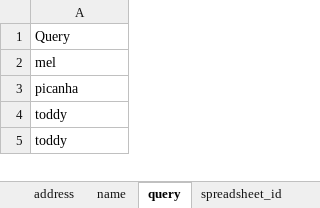
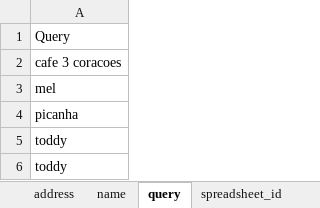
Before and after one commit to kompru/prototype_v0.1, an Excel workbook: Workbook.xlsx, sheet query, drawn as a sheet; only a part is shown; values as stored, in another font and other column widths than the file's, no borders; the diff names each change by its address in the sheet, - before the commit and + after, or states it on an @@ line.

```diff
--- a/Workbook.xlsx (sheet query)
+++ b/Workbook.xlsx (sheet query)
+row 2: cafe 3 coracoes
```
Also changed, not shown: sheet address, 2 other files.
